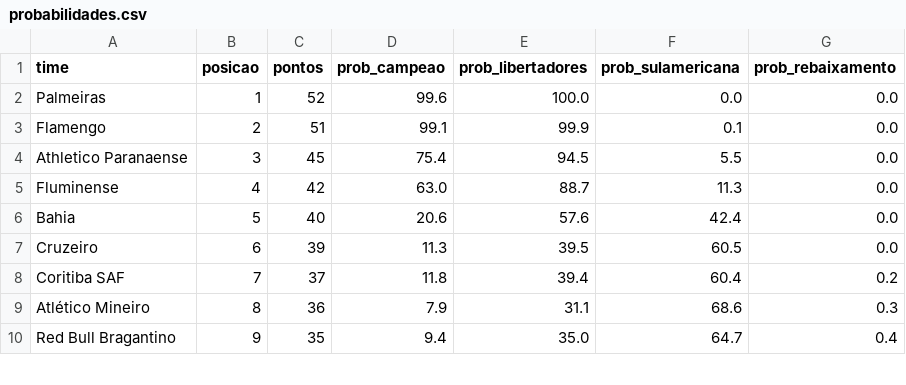
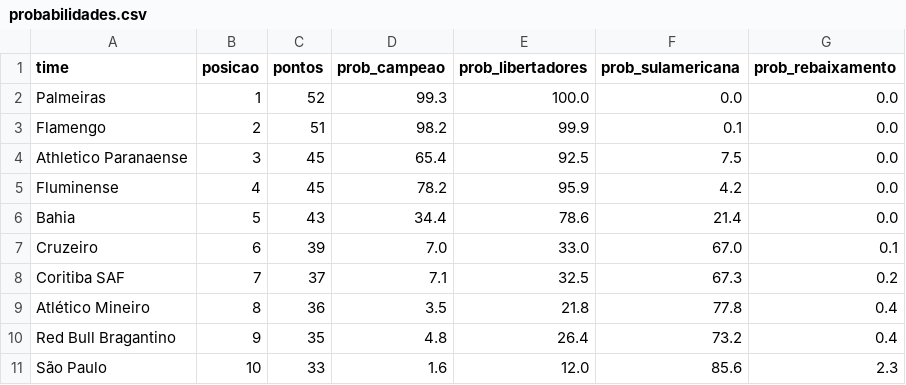
Before and after one commit to MayaraCAlmeida/brasileirao-2026-pipeline, a CSV file: probabilidades.csv, drawn as a sheet; only a part is shown; the diff covers the shown part only.

```diff
--- a/probabilidades.csv
+++ b/probabilidades.csv
@@ -1,10 +1,11 @@
 time,posicao,pontos,prob_campeao,prob_libertadores,prob_sulamericana,prob_rebaixamento
-Palmeiras,1,52,99.6,100.0,0.0,0.0
-Flamengo,2,51,99.1,99.9,0.1,0.0
-Athletico Paranaense,3,45,75.4,94.5,5.5,0.0
-Fluminense,4,42,63.0,88.7,11.3,0.0
-Bahia,5,40,20.6,57.6,42.4,0.0
-Cruzeiro,6,39,11.3,39.5,60.5,0.0
-Coritiba SAF,7,37,11.8,39.4,60.4,0.2
-Atlético Mineiro,8,36,7.9,31.1,68.6,0.3
-Red Bull Bragantino,9,35,9.4,35.0,64.7,0.4
+Palmeiras,1,52,99.3,100.0,0.0,0.0
+Flamengo,2,51,98.2,99.9,0.1,0.0
+Athletico Paranaense,3,45,65.4,92.5,7.5,0.0
+Fluminense,4,45,78.2,95.9,4.2,0.0
+Bahia,5,43,34.4,78.6,21.4,0.0
+Cruzeiro,6,39,7.0,33.0,67.0,0.1
+Coritiba SAF,7,37,7.1,32.5,67.3,0.2
+Atlético Mineiro,8,36,3.5,21.8,77.8,0.4
+Red Bull Bragantino,9,35,4.8,26.4,73.2,0.4
+São Paulo,10,33,1.6,12.0,85.6,2.3
```
Also changed, not shown: 1 removed row and 26 edited cells elsewhere in this file, 1 other file.
